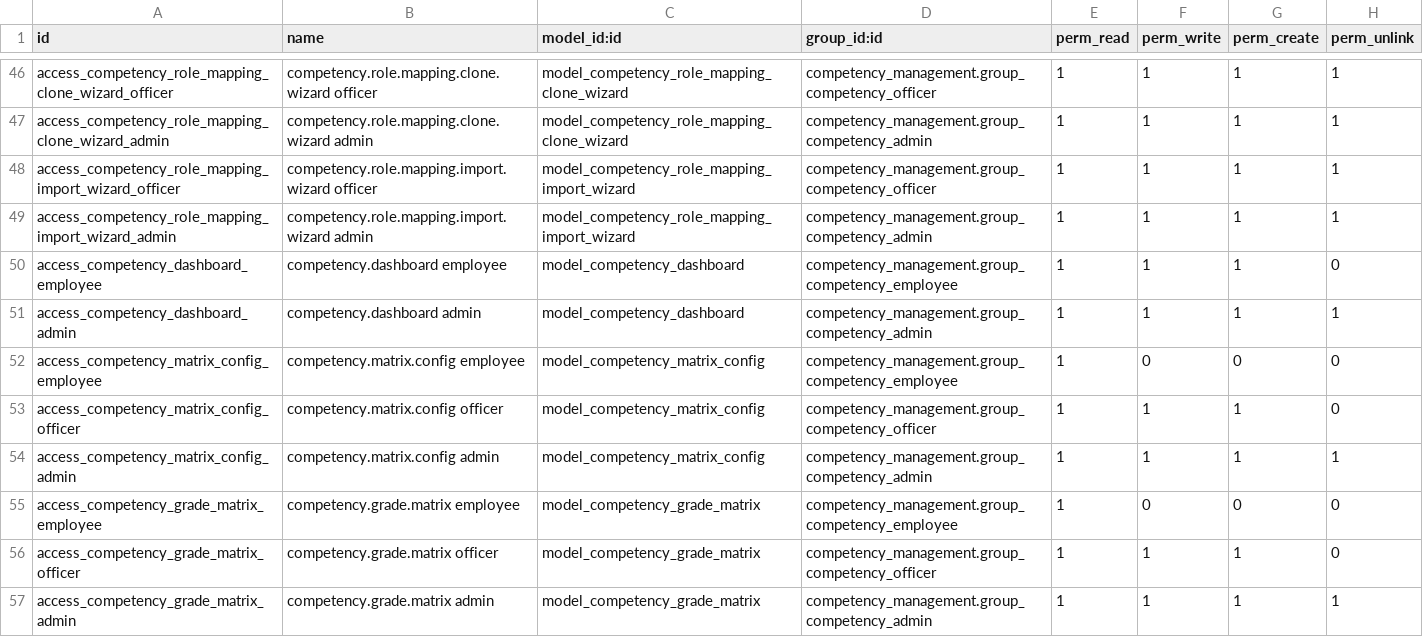
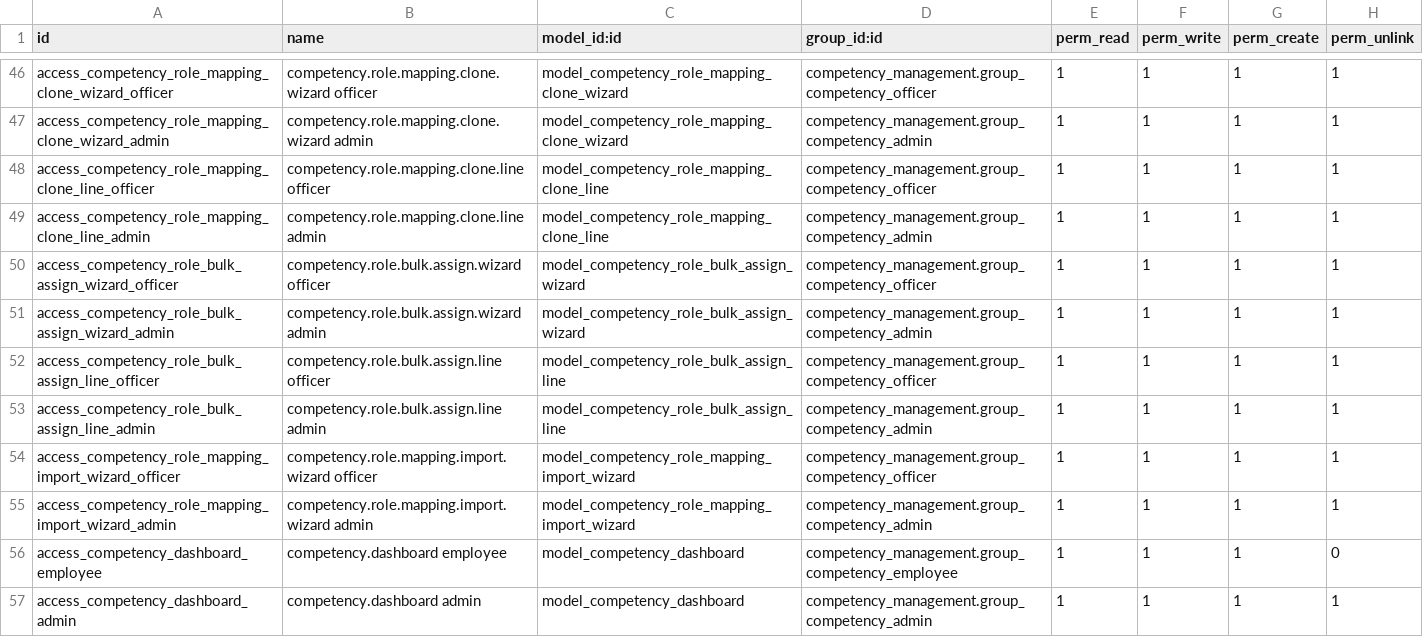
Before and after one commit to DesalegnTamirat/omni-bank-erp, a CSV file: custom_addons/competency_management/security/ir.model.access.csv, drawn as a sheet; only a part is shown, gaps mark what is left out; the shorter side is filled out with more unchanged rows.

```diff
--- a/custom_addons/competency_management/security/ir.model.access.csv
+++ b/custom_addons/competency_management/security/ir.model.access.csv
@@ -47,2 +47,8 @@ access_competency_role_mapping_clone_wizard_officer,competency.role.mapping.clon
 access_competency_role_mapping_clone_wizard_admin,competency.role.mapping.clone.wizard admin,model_competency_role_mapping_clone_wizard,competency_management.group_competency_admin,1,1,1,1
+access_competency_role_mapping_clone_line_officer,competency.role.mapping.clone.line officer,model_competency_role_mapping_clone_line,competency_management.group_competency_officer,1,1,1,1
+access_competency_role_mapping_clone_line_admin,competency.role.mapping.clone.line admin,model_competency_role_mapping_clone_line,competency_management.group_competency_admin,1,1,1,1
+access_competency_role_bulk_assign_wizard_officer,competency.role.bulk.assign.wizard officer,model_competency_role_bulk_assign_wizard,competency_management.group_competency_officer,1,1,1,1
+access_competency_role_bulk_assign_wizard_admin,competency.role.bulk.assign.wizard admin,model_competency_role_bulk_assign_wizard,competency_management.group_competency_admin,1,1,1,1
+access_competency_role_bulk_assign_line_officer,competency.role.bulk.assign.line officer,model_competency_role_bulk_assign_line,competency_management.group_competency_officer,1,1,1,1
+access_competency_role_bulk_assign_line_admin,competency.role.bulk.assign.line admin,model_competency_role_bulk_assign_line,competency_management.group_competency_admin,1,1,1,1
 access_competency_role_mapping_import_wizard_officer,competency.role.mapping.import.wizard officer,model_competency_role_mapping_import_wizard,competency_management.group_competency_officer,1,1,1,1
```
Also changed, not shown: custom_addons/employee_development_system/security/ir.model.access.csv, 34 other files.
